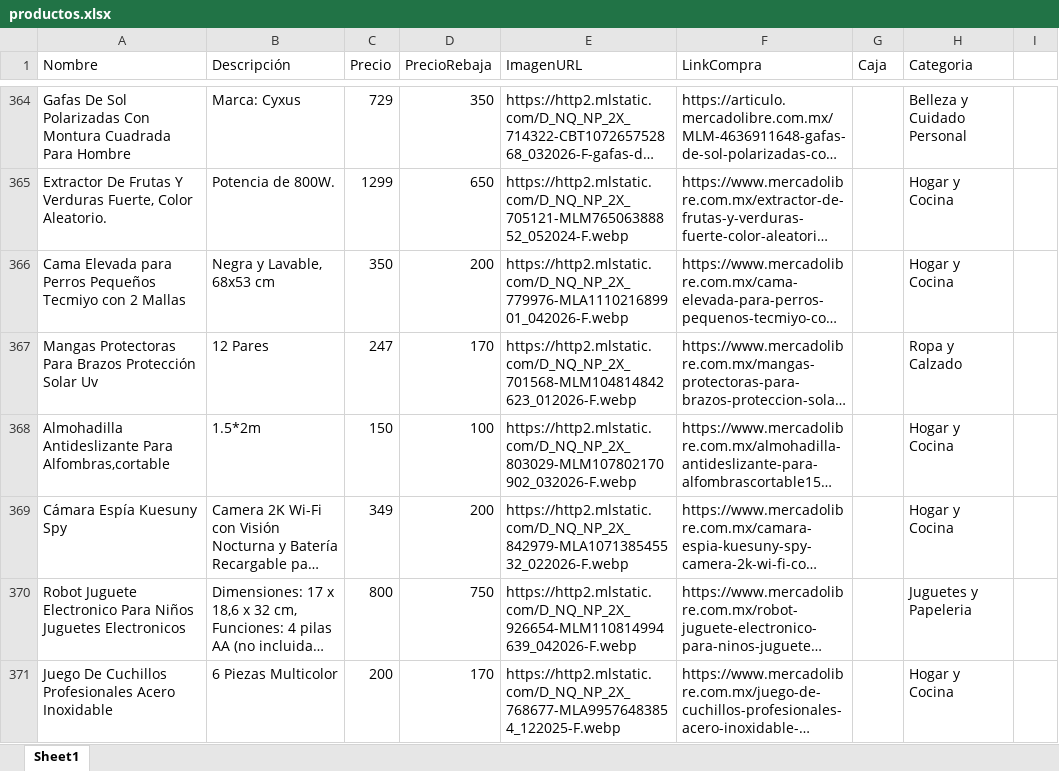
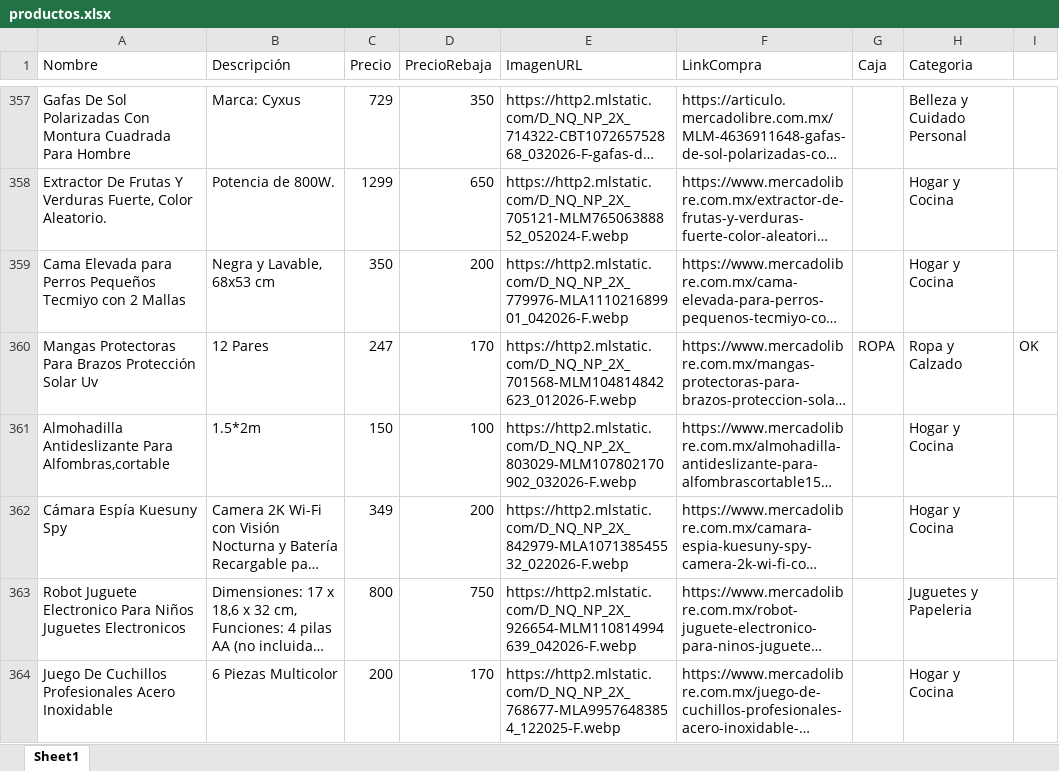
Before and after one commit to Panch17/Catalogo, an Excel workbook: datos/productos.xlsx, sheet Sheet1, drawn as a sheet; only a part is shown, gaps mark what is left out; long unchanged cells end in …; values as stored, in another font and other column widths than the file's, no cell formats; table styles not drawn; addresses are those after the commit; the diff covers the shown part only; the diff names each change by its address in the sheet, - before the commit and + after, or states it on an @@ line.

```diff
--- a/datos/productos.xlsx (sheet Sheet1)
+++ b/datos/productos.xlsx (sheet Sheet1)
-G360 (Caja): (empty)
+G360 (Caja): ROPA
-I360: (empty)
+I360: OK
```
Also changed, not shown: 11 added rows, 7 removed rows and 139 edited cells elsewhere in this sheet, cell formats, 14 other files.
